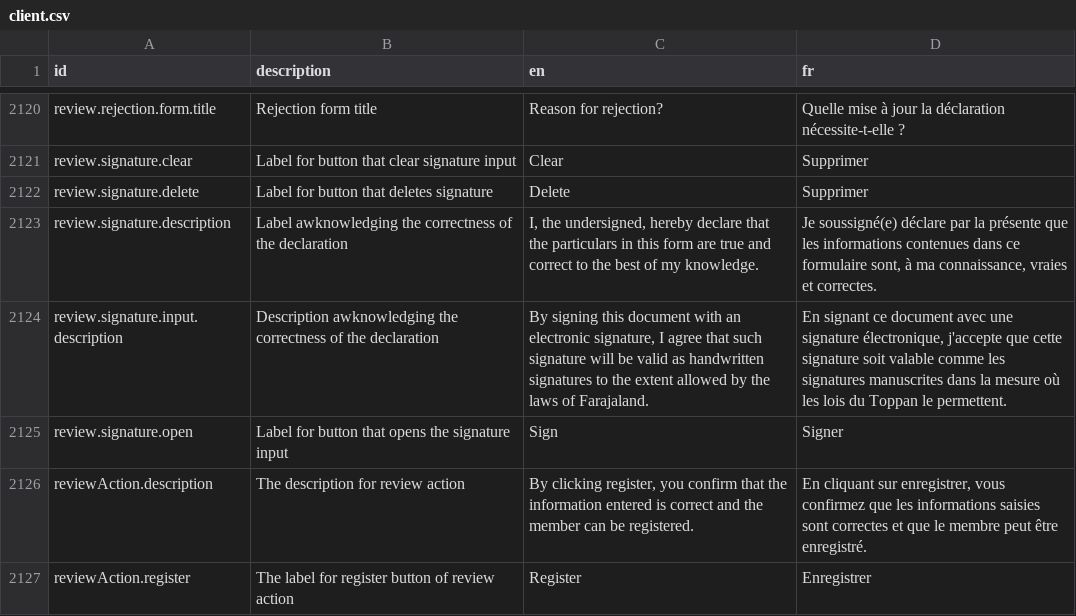
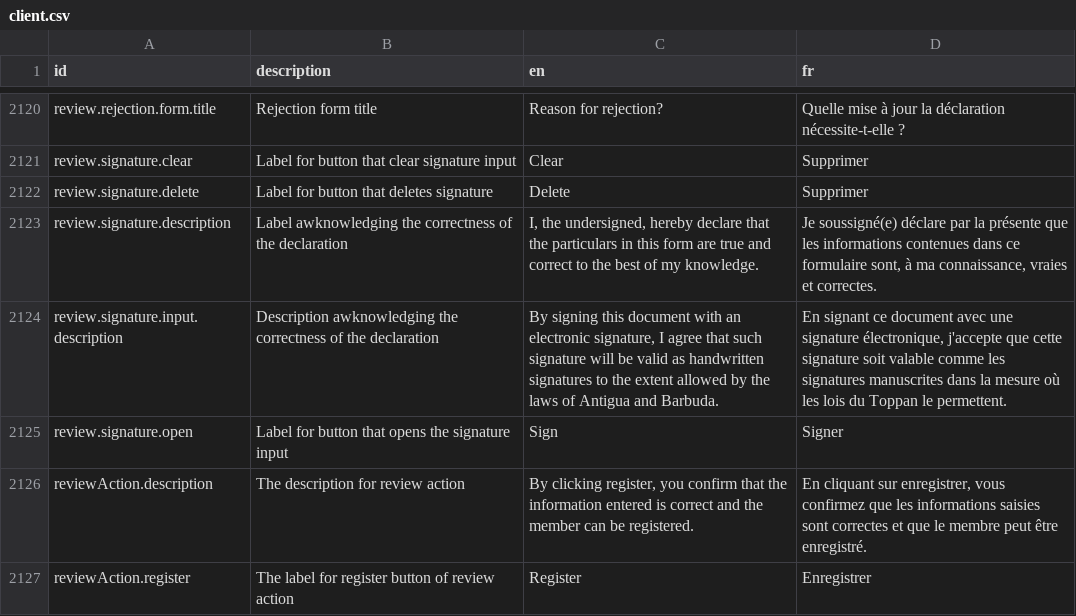
Before and after one commit to ktsang622/opencrvs-countryconfig, a CSV file: src/translations/client.csv, drawn as a sheet; only a part is shown, gaps mark what is left out; the diff covers the shown part only.

```diff
--- a/src/translations/client.csv
+++ b/src/translations/client.csv
@@ -2127,3 +2127,3 @@ review.signature.delete,Label for button that deletes signature,Delete,Supprimer
 review.signature.description,Label awknowledging the correctness of the declaration,"I, the undersigned, hereby declare that the particulars in this form are true and correct to the best of my knowledge.","Je soussigné(e) déclare par la présente que les informations contenues dans ce formulaire sont, à ma connaissance, vraies et correctes."
-review.signature.input.description,Description awknowledging the correctness of the declaration,"By signing this document with an electronic signature, I agree that such signature will be valid as handwritten signatures to the extent allowed by the laws of Farajaland.","En signant ce document avec une signature électronique, j'accepte que cette signature soit valable comme les signatures manuscrites dans la mesure où les lois du Toppan le permettent."
+review.signature.input.description,Description awknowledging the correctness of the declaration,"By signing this document with an electronic signature, I agree that such signature will be valid as handwritten signatures to the extent allowed by the laws of Antigua and Barbuda.","En signant ce document avec une signature électronique, j'accepte que cette signature soit valable comme les signatures manuscrites dans la mesure où les lois du Toppan le permettent."
 review.signature.open,Label for button that opens the signature input,Sign,Signer
```
Also changed, not shown: 2 added rows, 2 removed rows and 14 edited cells elsewhere in this file, src/data-seeding/locations/source/locations.csv, src/data-seeding/locations/source/statistics.csv, 18 other files.
